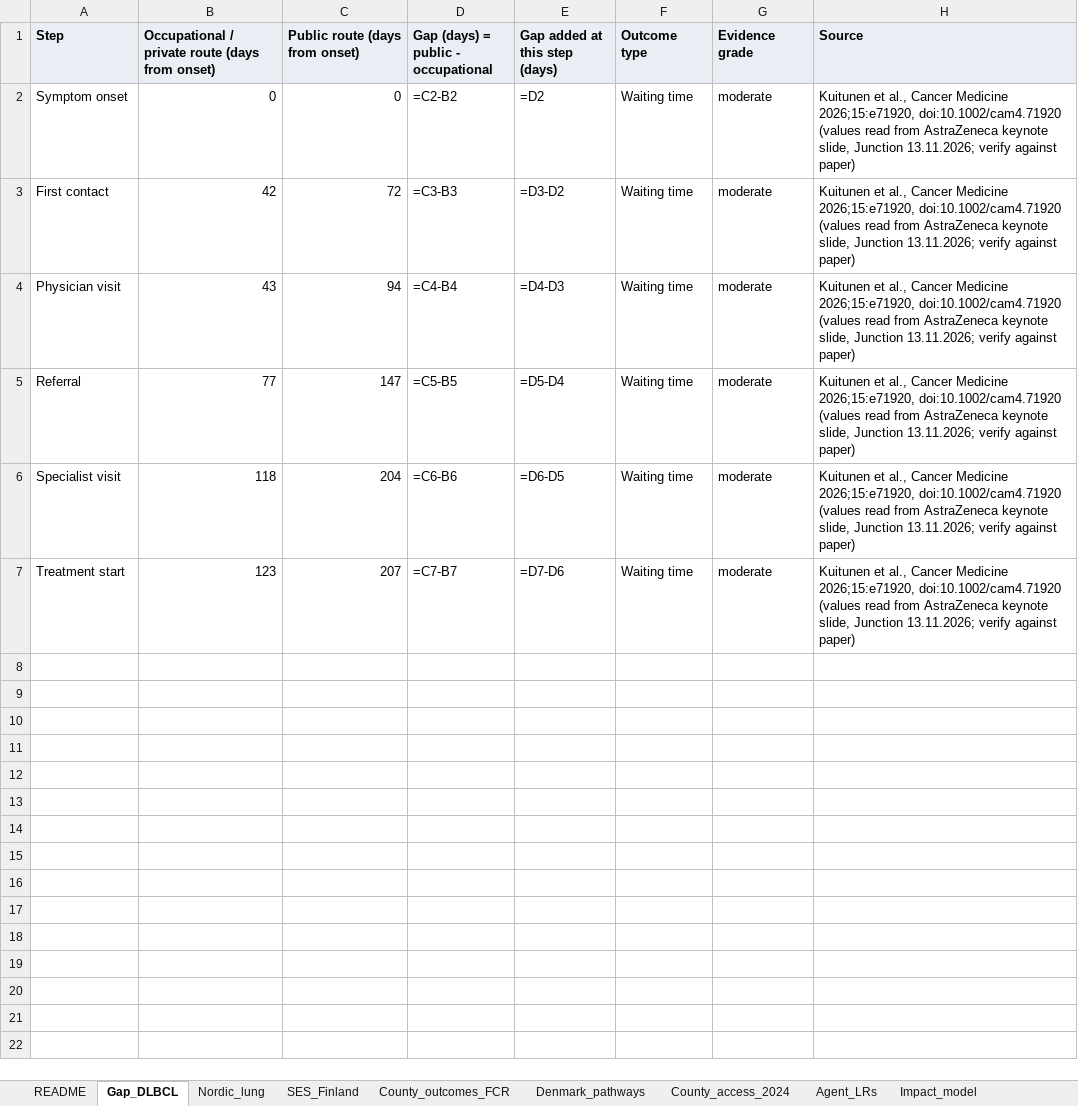
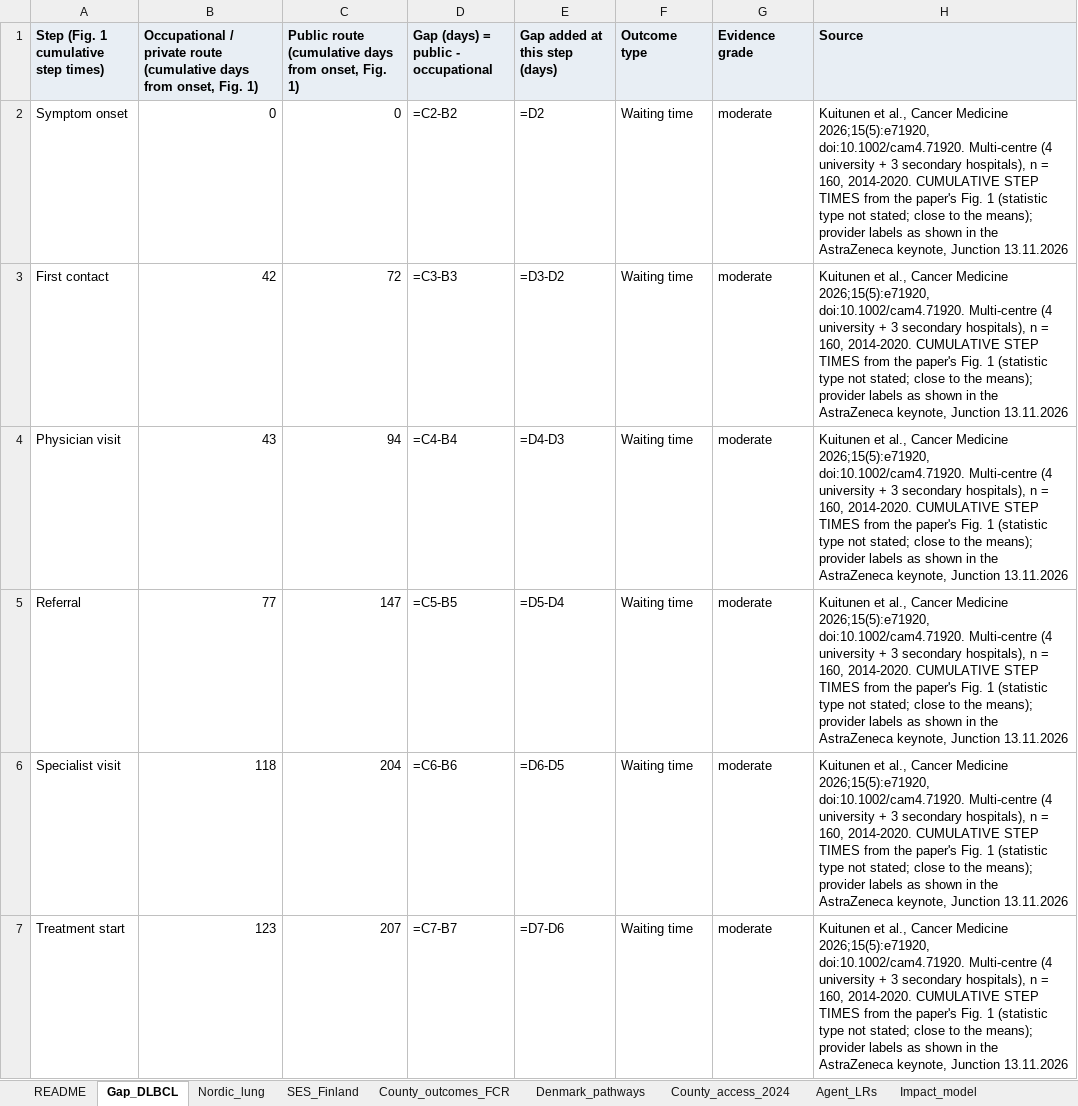
Before and after one commit to dalvesalo/Junction-2026, an Excel workbook: overnight/deliverables/Ajoissa_data_and_sources.xlsx, sheet Gap_DLBCL, drawn as a sheet; only a part is shown; values as stored, in another font and other column widths than the file's, no borders; formulas without a stored value are shown as written; the diff covers the shown part only; the diff names each change by its address in the sheet, - before the commit and + after, or states it on an @@ line.

```diff
--- a/overnight/deliverables/Ajoissa_data_and_sources.xlsx (sheet Gap_DLBCL)
+++ b/overnight/deliverables/Ajoissa_data_and_sources.xlsx (sheet Gap_DLBCL)
-A1: Step
+A1: Step (Fig. 1 cumulative step times)
-B1: …private route (days from onset)
+B1: …private route (cumulative days from onset, Fig. 1)
-C1: Public route (days from onset)
+C1: Public route (cumulative days from onset, Fig. 1)
-H2:H7 (Source): …Cancer Medicine 2026;15:e71920, doi:10.1002/cam4.71920 (values read from AstraZeneca keynote slide, Junction 13.11.2026; verify against paper)
+H2:H7 (Source): …Cancer Medicine 2026;15(5):e71920, doi:10.1002/cam4.71920. Multi-centre (4 university + 3 secondary hospitals), n = 160, 2014-2020. CUMULATIVE STEP TIMES from the paper's Fig. 1 (statistic type not stated; close to the means); provider labels as shown in the AstraZeneca keynote, Junction 13.11.2026
```
Also changed, not shown: 5 added rows elsewhere in this sheet, sheet Sources, sheet README, sheet Impact_model, 7 other files.
